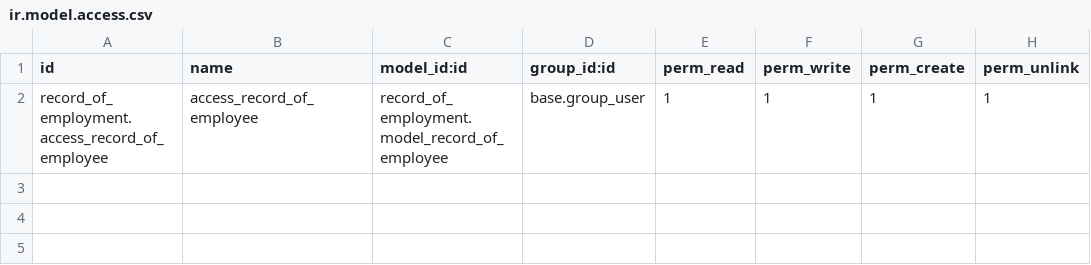
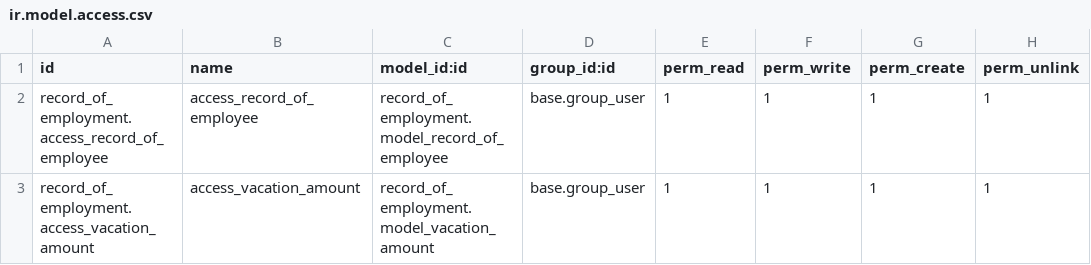
Before and after one commit to shahadat-syncoria/payroll_20_dev, a CSV file: record_of_employment/security/ir.model.access.csv, drawn as a sheet.

Commit message:
[Update]ROE Vacation Pay One2many View change

```diff
--- a/record_of_employment/security/ir.model.access.csv
+++ b/record_of_employment/security/ir.model.access.csv
@@ -2 +2,2 @@ id,name,model_id:id,group_id:id,perm_read,perm_write,perm_create,perm_unlink
 record_of_employment.access_record_of_employee,access_record_of_employee,record_of_employment.model_record_of_employee,base.group_user,1,1,1,1
+record_of_employment.access_vacation_amount,access_vacation_amount,record_of_employment.model_vacation_amount,base.group_user,1,1,1,1
```
Also changed, not shown: 3 other files.
